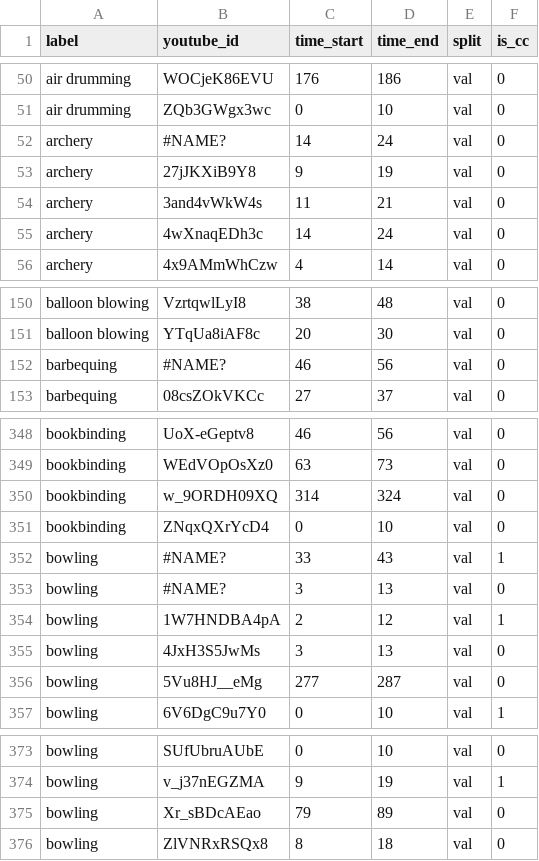
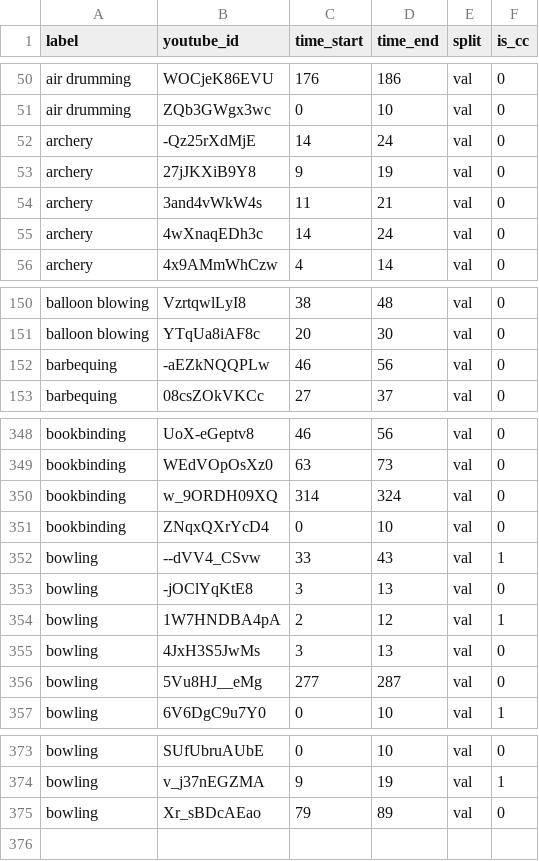
Before and after one commit to PatrickgHayes/Action_Recognition, a CSV file: download/kinetics_micro_val.csv, drawn as a sheet; only a part is shown, gaps mark what is left out; the diff names each change by its address in the sheet, - before the commit and + after, or states it on an @@ line.

Commit message:
removed buggy csv file

```diff
--- a/download/kinetics_micro_val.csv
+++ b/download/kinetics_micro_val.csv
-B52 (youtube_id): #NAME?
+B52 (youtube_id): -Qz25rXdMjE
-B152 (youtube_id): #NAME?
+B152 (youtube_id): -aEZkNQQPLw
-B352 (youtube_id): #NAME?
+B352 (youtube_id): --dVV4_CSvw
-B353 (youtube_id): #NAME?
+B353 (youtube_id): -jOClYqKtE8
-row 376: bowling | ZlVNRxRSQx8 | 8 | 18 | val | 0
```
